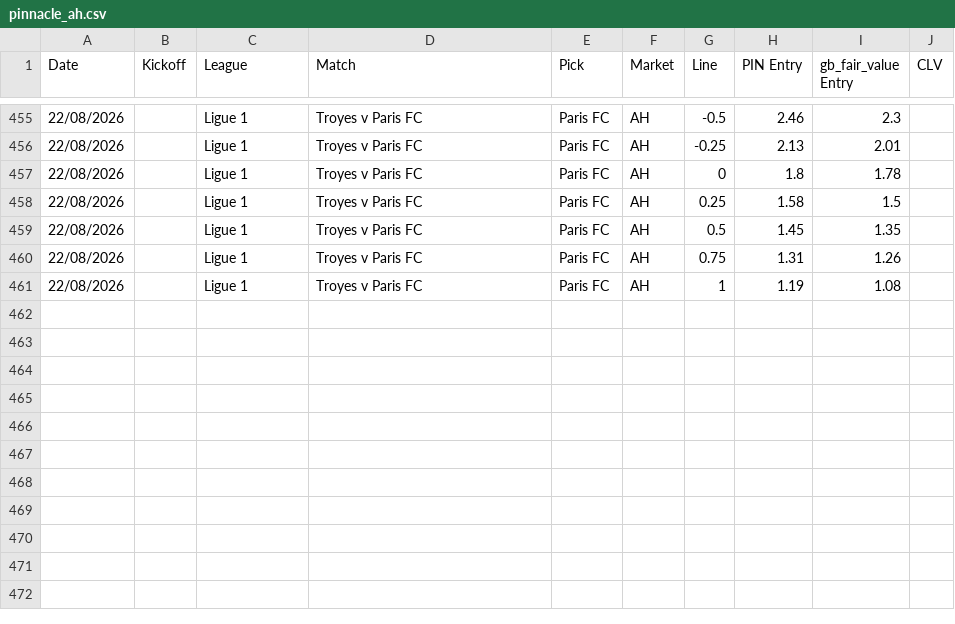
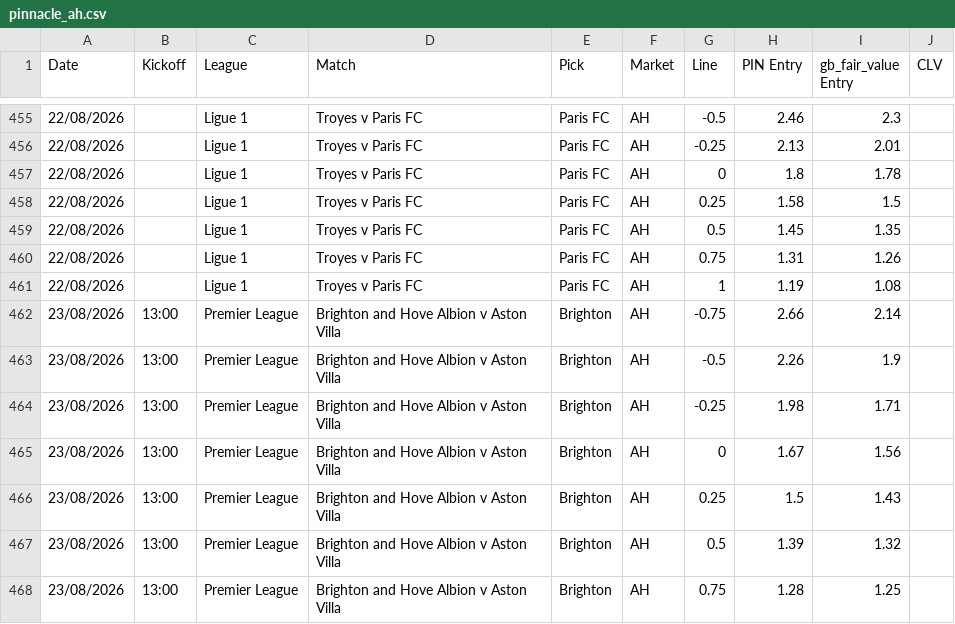
Before and after one commit to Rodzzinho/gamebreaker-clv-proof, a CSV file: pinnacle_ah.csv, drawn as a sheet; only a part is shown, gaps mark what is left out.

Commit message:
Log Brighton v Aston Villa AH ladder, PIN opening + GB fair

```diff
--- a/pinnacle_ah.csv
+++ b/pinnacle_ah.csv
@@ -461 +461,8 @@ Date,Kickoff,League,Match,Pick,Market,Line,PIN Entry,gb_fair_value Entry,CLV
 22/08/2026,,Ligue 1,Troyes v Paris FC,Paris FC,AH,1,1.19,1.08,
+23/08/2026,13:00,Premier League,Brighton and Hove Albion v Aston Villa,Brighton,AH,-0.75,2.66,2.14,
+23/08/2026,13:00,Premier League,Brighton and Hove Albion v Aston Villa,Brighton,AH,-0.5,2.26,1.9,
+23/08/2026,13:00,Premier League,Brighton and Hove Albion v Aston Villa,Brighton,AH,-0.25,1.98,1.71,
+23/08/2026,13:00,Premier League,Brighton and Hove Albion v Aston Villa,Brighton,AH,0,1.67,1.56,
+23/08/2026,13:00,Premier League,Brighton and Hove Albion v Aston Villa,Brighton,AH,0.25,1.5,1.43,
+23/08/2026,13:00,Premier League,Brighton and Hove Albion v Aston Villa,Brighton,AH,0.5,1.39,1.32,
+23/08/2026,13:00,Premier League,Brighton and Hove Albion v Aston Villa,Brighton,AH,0.75,1.28,1.25,
```
